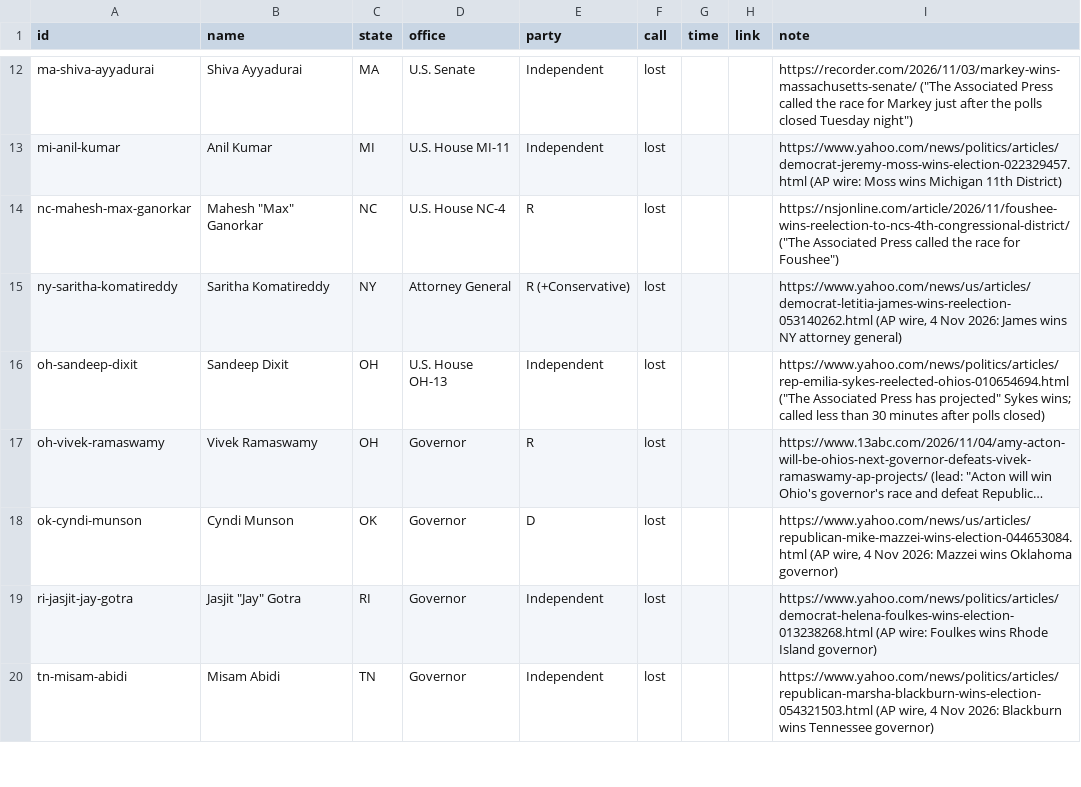
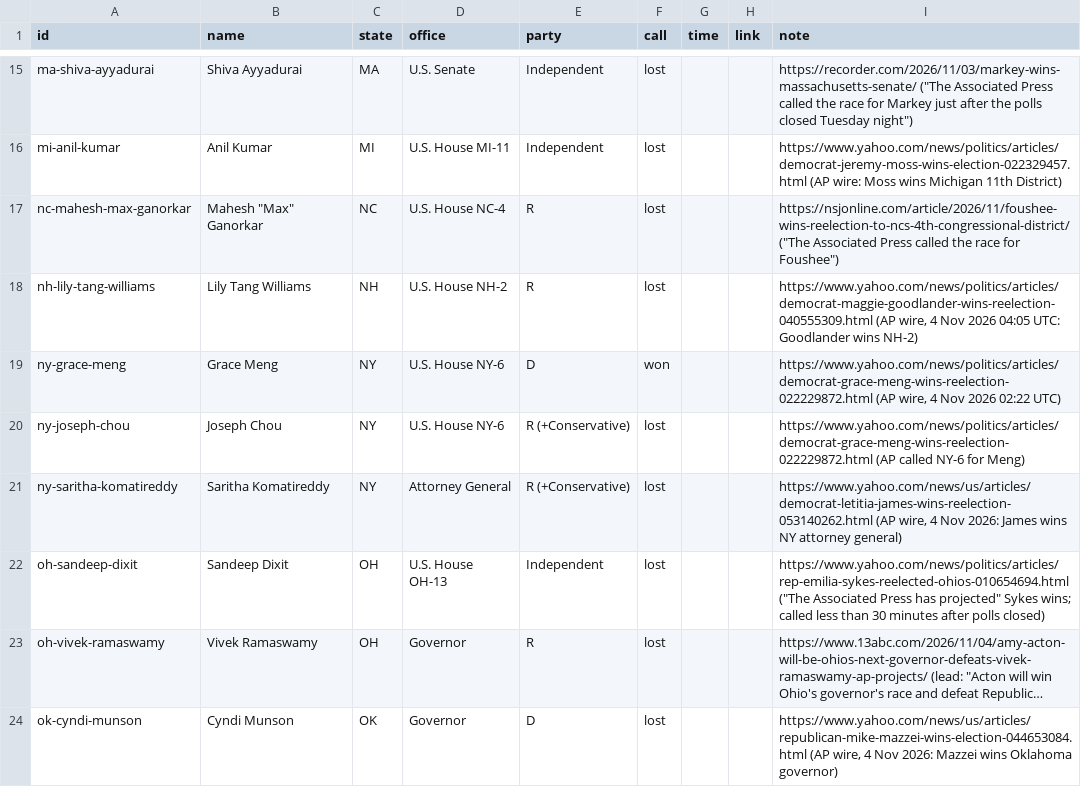
Before and after one commit to theyappie/yappie-pro, a CSV file: results-calls.csv, drawn as a sheet; only a part is shown, gaps mark what is left out; the shorter side is filled out with more unchanged rows; long unchanged cells end in …; the diff covers the shown part only.

```diff
--- a/results-calls.csv
+++ b/results-calls.csv
@@ -14,2 +17,5 @@ mi-anil-kumar,Anil Kumar,MI,U.S. House MI-11,Independent,lost,,,https://www.yaho
 nc-mahesh-max-ganorkar,"Mahesh ""Max"" Ganorkar",NC,U.S. House NC-4,R,lost,,,"https://nsjonline.com/article/2026/11/foushee-wins-reelection-to-ncs-4th-congressional-district/ (""The Associated Press called the race for Foushee"")"
+nh-lily-tang-williams,Lily Tang Williams,NH,U.S. House NH-2,R,lost,,,"https://www.yahoo.com/news/politics/articles/democrat-maggie-goodlander-wins-reelection-040555309.html (AP wire, 4 Nov 2026 04:05 UTC: Goodlander wins NH-2)"
+ny-grace-meng,Grace Meng,NY,U.S. House NY-6,D,won,,,"https://www.yahoo.com/news/politics/articles/democrat-grace-meng-wins-reelection-022229872.html (AP wire, 4 Nov 2026 02:22 UTC)"
+ny-joseph-chou,Joseph Chou,NY,U.S. House NY-6,R (+Conservative),lost,,,https://www.yahoo.com/news/politics/articles/democrat-grace-meng-wins-reelection-022229872.html (AP called NY-6 for Meng)
 ny-saritha-komatireddy,Saritha Komatireddy,NY,Attorney General,R (+Conservative),lost,,,"https://www.yahoo.com/news/us/articles/democrat-letitia-james-wins-reelection-053140262.html (AP wire, 4 Nov 2026: James wins NY attorney general)"
```
Also changed, not shown: 8 added rows elsewhere in this file.
